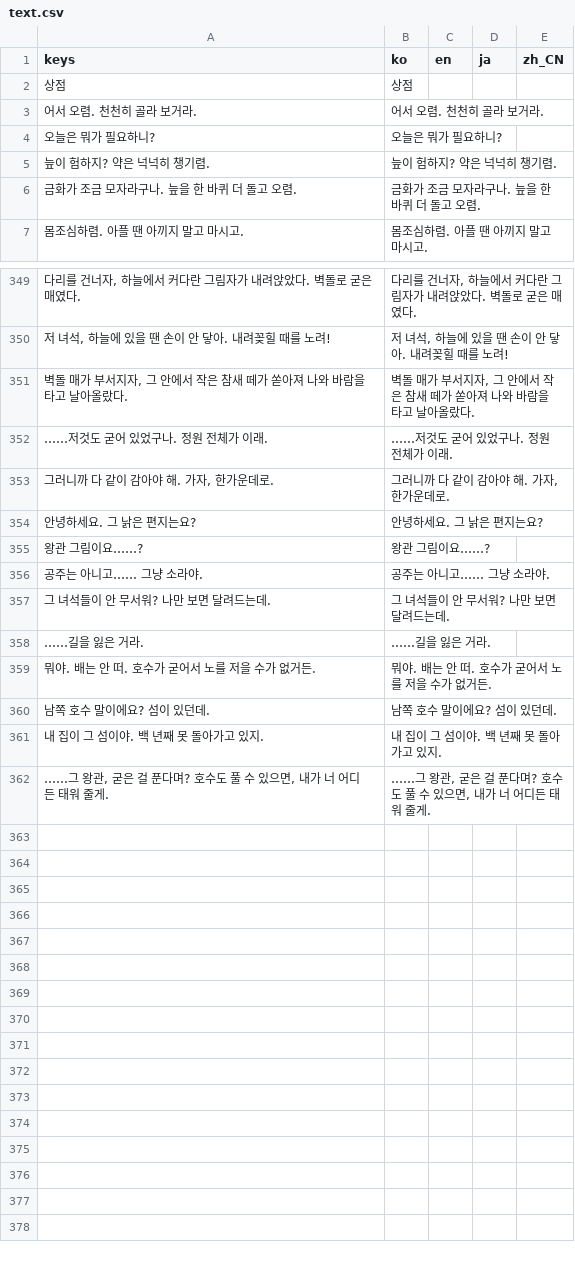
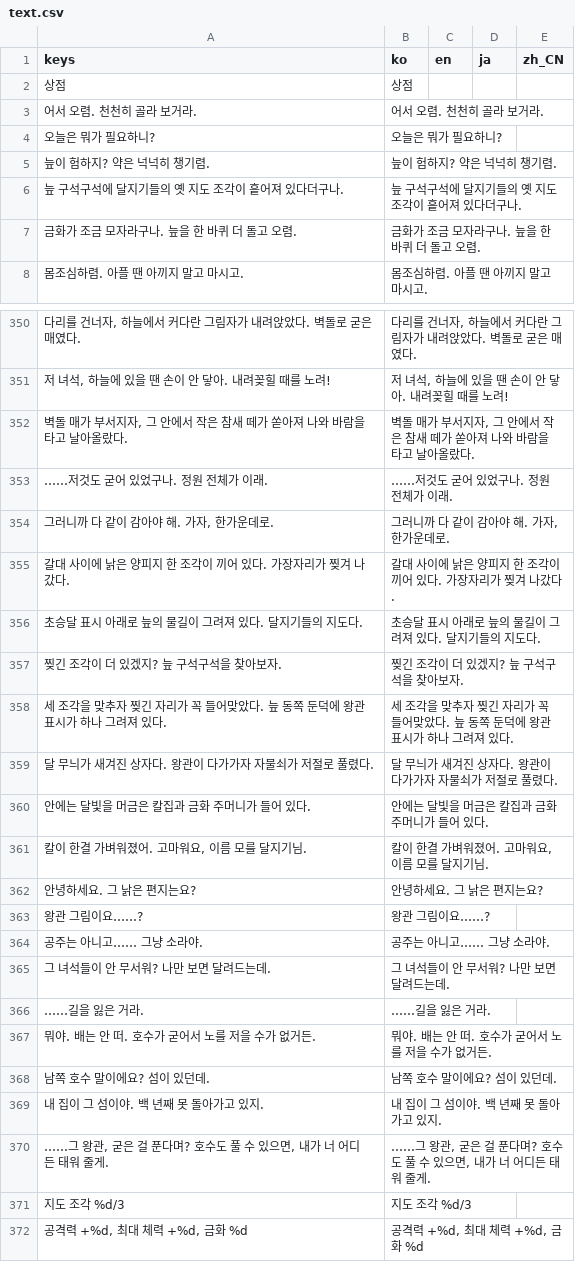
Before and after one commit to destory1984/oddity-of-the-wilds, a CSV file: godot/i18n/text.csv, drawn as a sheet; only a part is shown, gaps mark what is left out; the diff names each change by its address in the sheet, - before the commit and + after, or states it on an @@ line.

```diff
--- a/godot/i18n/text.csv
+++ b/godot/i18n/text.csv
+row 6: 늪 구석구석에 달지기들의 옛 지도 조각이 흩어져 있다더구나. | 늪 구석구석에 달지기들의 옛 지도 조각이 흩어져 있다더구나.
+row 355: 갈대 사이에 낡은 양피지 한 조각이 끼어 있다. 가장자리가 찢겨 나갔다. | 갈대 사이에 낡은 양피지 한 조각이 끼어 있다. 가장자리가 찢겨 나갔다.
+row 356: 초승달 표시 아래로 늪의 물길이 그려져 있다. 달지기들의 지도다. | 초승달 표시 아래로 늪의 물길이 그려져 있다. 달지기들의 지도다.
+row 357: 찢긴 조각이 더 있겠지? 늪 구석구석을 찾아보자. | 찢긴 조각이 더 있겠지? 늪 구석구석을 찾아보자.
+row 358: 세 조각을 맞추자 찢긴 자리가 꼭 들어맞았다. 늪 동쪽 둔덕에 왕관 표시가 하나 그려져 있다. | 세 조각을 맞추자 찢긴 자리가 꼭 들어맞았다. 늪 동쪽 둔덕에 왕관 표시가 하나 그려져 있다.
+row 359: 달 무늬가 새겨진 상자다. 왕관이 다가가자 자물쇠가 저절로 풀렸다. | 달 무늬가 새겨진 상자다. 왕관이 다가가자 자물쇠가 저절로 풀렸다.
+row 360: 안에는 달빛을 머금은 칼집과 금화 주머니가 들어 있다. | 안에는 달빛을 머금은 칼집과 금화 주머니가 들어 있다.
+row 361: 칼이 한결 가벼워졌어. 고마워요, 이름 모를 달지기님. | 칼이 한결 가벼워졌어. 고마워요, 이름 모를 달지기님.
+row 371: 지도 조각 %d/3 | 지도 조각 %d/3
+row 372: 공격력 +%d, 최대 체력 +%d, 금화 %d | 공격력 +%d, 최대 체력 +%d, 금화 %d
```
Also changed, not shown: 8 other files.
